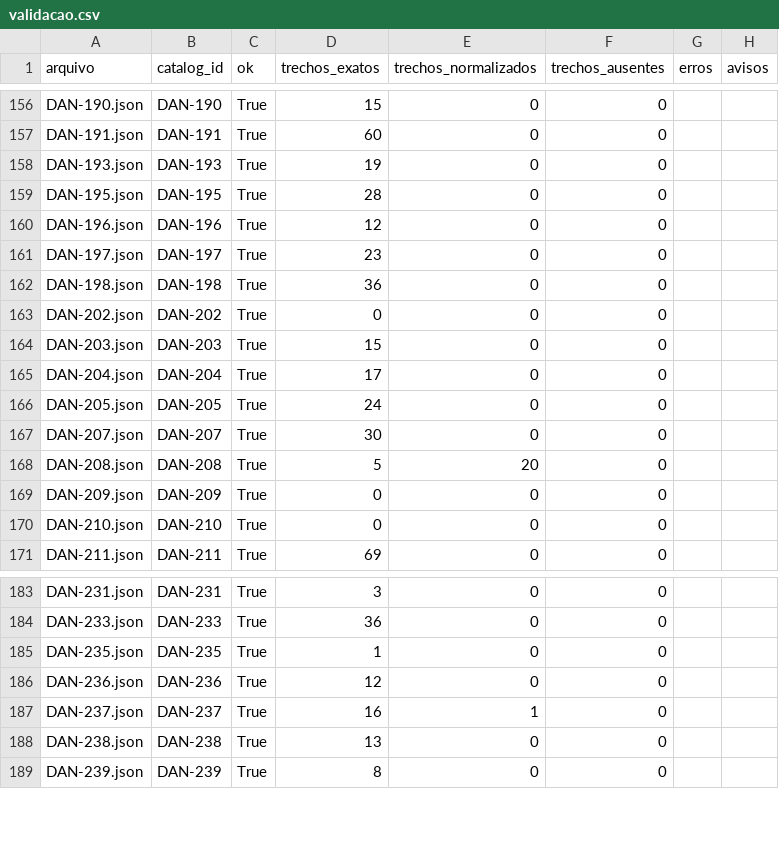
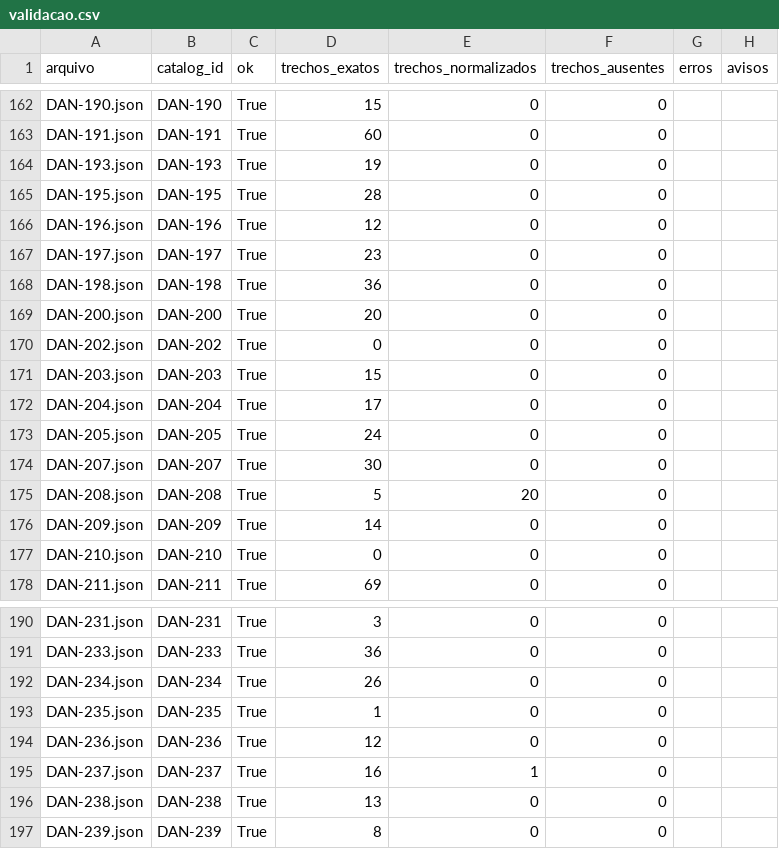
Before and after one commit to bulk-consulting/multiagent-incidents-postmortem, a CSV file: ingestion/fichas/saida/validacao.csv, drawn as a sheet; only a part is shown, gaps mark what is left out; the diff covers the shown part only.

```diff
--- a/ingestion/fichas/saida/validacao.csv
+++ b/ingestion/fichas/saida/validacao.csv
@@ -162,2 +168,3 @@ DAN-197.json,DAN-197,True,23,0,0,,
 DAN-198.json,DAN-198,True,36,0,0,,
+DAN-200.json,DAN-200,True,20,0,0,,
 DAN-202.json,DAN-202,True,0,0,0,,
@@ -168,3 +175,3 @@ DAN-207.json,DAN-207,True,30,0,0,,
 DAN-208.json,DAN-208,True,5,20,0,,
-DAN-209.json,DAN-209,True,0,0,0,,
+DAN-209.json,DAN-209,True,14,0,0,,
 DAN-210.json,DAN-210,True,0,0,0,,
@@ -184,2 +191,3 @@ DAN-231.json,DAN-231,True,3,0,0,,
 DAN-233.json,DAN-233,True,36,0,0,,
+DAN-234.json,DAN-234,True,26,0,0,,
 DAN-235.json,DAN-235,True,1,0,0,,
```
Also changed, not shown: 6 added rows and 1 edited cell elsewhere in this file, 27 other files.
